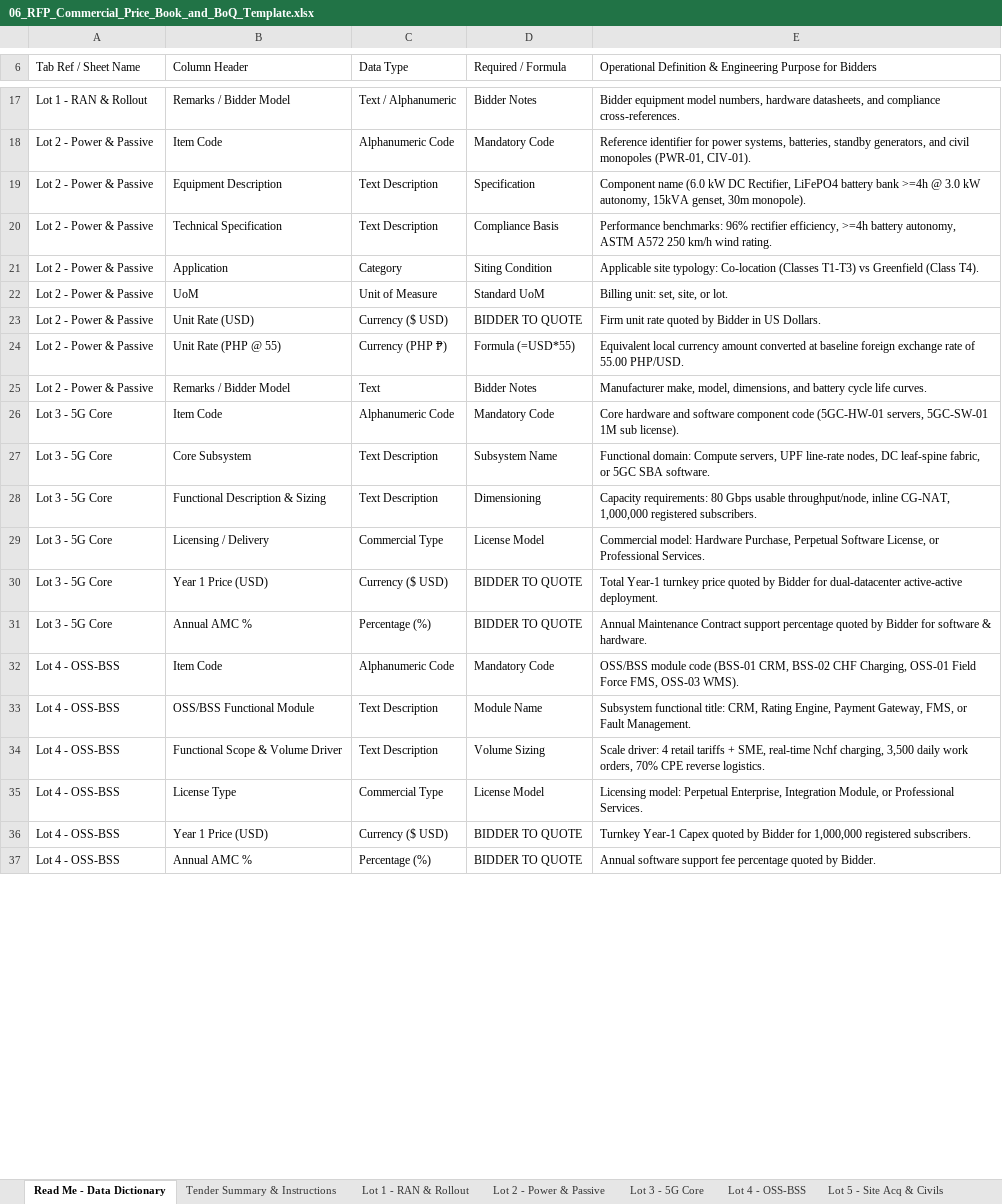
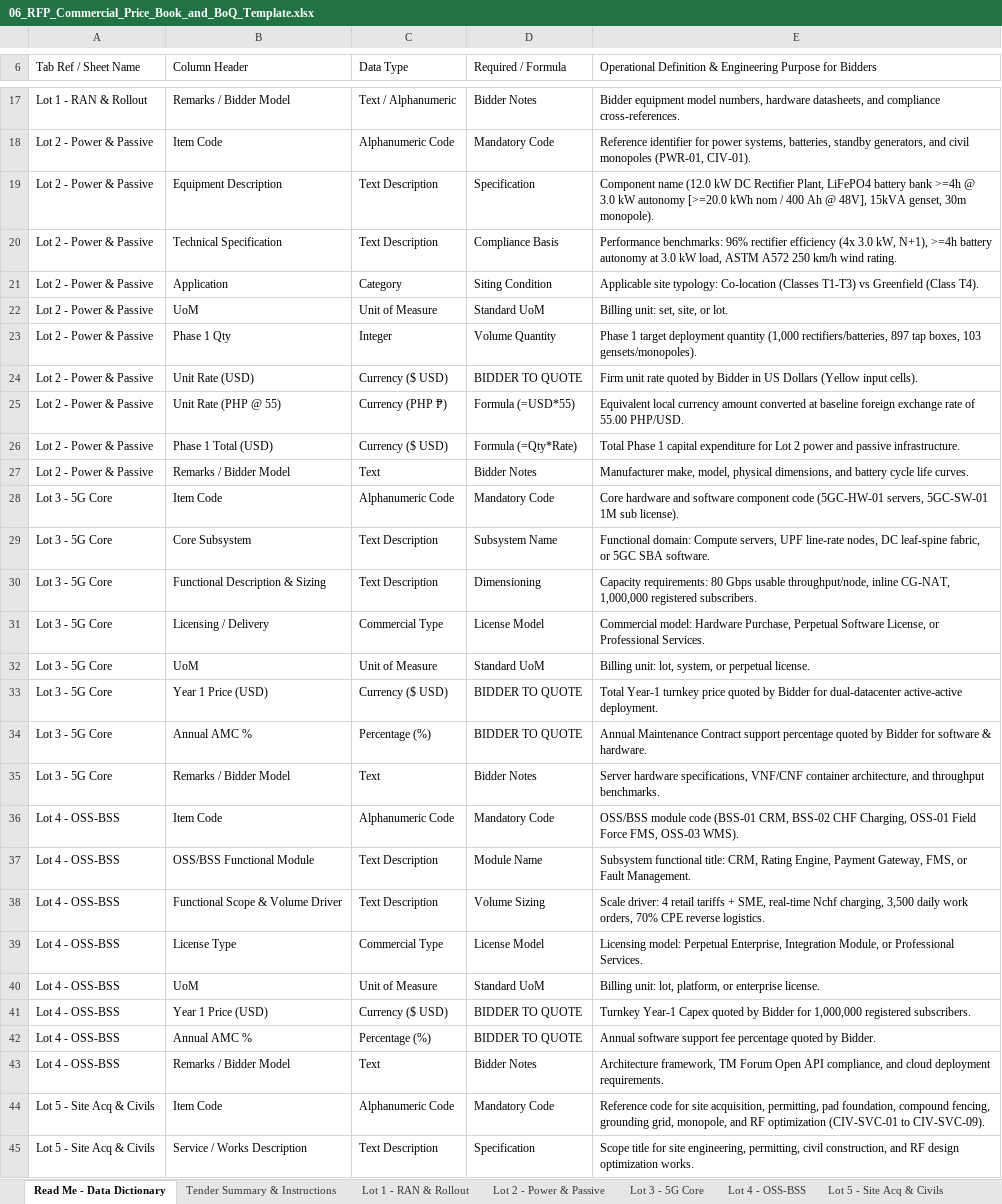
Before and after one commit to quizoli/fwa-5g-presentation, an Excel workbook: RFP_Tender_Package/06_RFP_Commercial_Price_Book_and_BoQ_Template.xlsx, sheet Read Me - Data Dictionary, drawn as a sheet; only a part is shown, gaps mark what is left out; values as stored, in another font and other column widths than the file's, no cell formats; addresses are those after the commit; the diff covers the shown part only; the diff names each change by its address in the sheet, - before the commit and + after, or states it on an @@ line.

Commit message:
docs(commercial): expand Read Me data dictionary to 83 rows covering all tabs & update financing terms

```diff
--- a/RFP_Tender_Package/06_RFP_Commercial_Price_Book_and_BoQ_Template.xlsx (sheet Read Me - Data Dictionary)
+++ b/RFP_Tender_Package/06_RFP_Commercial_Price_Book_and_BoQ_Template.xlsx (sheet Read Me - Data Dictionary)
-E19: Component name (6.0 kW DC Rectifier, LiFePO4 battery bank >=4h @ 3.0 kW autonomy, 15kVA genset,…
+E19: Component name (12.0 kW DC Rectifier Plant, LiFePO4 battery bank >=4h @ 3.0 kW autonomy [>=20.0 kWh nom / 400 Ah @ 48V], 15kVA genset,…
-E20: …96% rectifier efficiency, >=4h battery autonomy, ASTM A572…
+E20: …96% rectifier efficiency (4x 3.0 kW, N+1), >=4h battery autonomy at 3.0 kW load, ASTM A572…
+row 23: Lot 2 - Power & Passive | Phase 1 Qty | Integer | Volume Quantity | Phase 1 target deployment quantity (1,000 rectifiers/batteries, 897 tap boxes, 103 gensets/monopoles).
-E24: …in US Dollars.
+E24: …in US Dollars (Yellow input cells).
+row 26: Lot 2 - Power & Passive | Phase 1 Total (USD) | Currency ($ USD) | Formula (=Qty*Rate) | Total Phase 1 capital expenditure for Lot 2 power and passive infrastructure.
-E27: …make, model, dimensions, and…
+E27: …make, model, physical dimensions, and…
+row 32: Lot 3 - 5G Core | UoM | Unit of Measure | Standard UoM | Billing unit: lot, system, or perpetual license.
+row 35: Lot 3 - 5G Core | Remarks / Bidder Model | Text | Bidder Notes | Server hardware specifications, VNF/CNF container architecture, and throughput benchmarks.
+row 40: Lot 4 - OSS-BSS | UoM | Unit of Measure | Standard UoM | Billing unit: lot, platform, or enterprise license.
+row 43: Lot 4 - OSS-BSS | Remarks / Bidder Model | Text | Bidder Notes | Architecture framework, TM Forum Open API compliance, and cloud deployment requirements.
+row 44: Lot 5 - Site Acq & Civils | Item Code | Alphanumeric Code | Mandatory Code | Reference code for site acquisition, permitting, pad foundation, compound fencing, grounding grid, monopole, and RF optimization (CIV-SVC-01 to CIV-SVC-09).
+row 45: Lot 5 - Site Acq & Civils | Service / Works Description | Text Description | Specification | Scope title for site engineering, permitting, civil construction, and RF design optimization works.
```
Also changed, not shown: 21 added rows and 12 edited cells elsewhere in this sheet, cell formats, 1 other file.
